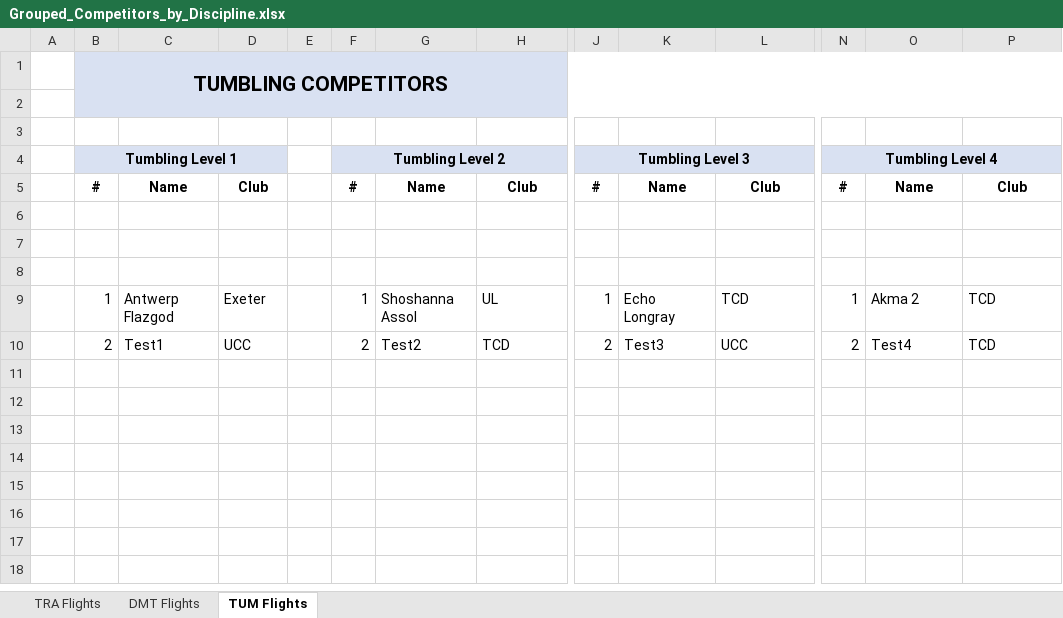
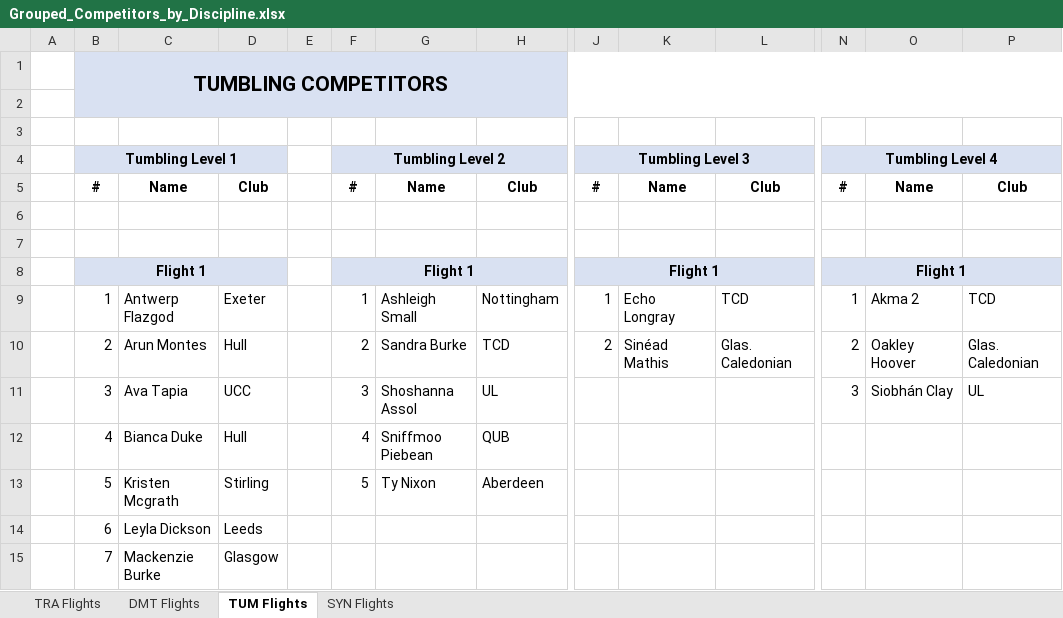
Before and after one commit to Matirgo/trampoline_competition_scheduler, an Excel workbook: data/Grouped_Competitors_by_Discipline.xlsx, sheet TUM Flights, drawn as a sheet; only a part is shown, gaps mark what is left out; values as stored, in another font and other column widths than the file's, no borders; removed rows and columns are numbered as before the commit, all else as after; rows hold the shown columns only; the diff names each change by its address in the sheet, - before the commit and + after, or states it on an @@ line.

```diff
--- a/data/Grouped_Competitors_by_Discipline.xlsx (sheet TUM Flights)
+++ b/data/Grouped_Competitors_by_Discipline.xlsx (sheet TUM Flights)
+sheet tab: SYN Flights
-row 8: (empty)
+row 8:  | Flight 1 |  |  |  | Flight 1 |  |  | Flight 1 |  |  | Flight 1
-B8:D8 fill: none
+B8:D8 fill: #D9E1F2
+B8:D8 merged
-F8:H8 fill: none
+F8:H8 fill: #D9E1F2
+F8:H8 merged
-J8:L8 fill: none
+J8:L8 fill: #D9E1F2
+J8:L8 merged
-N8:P8 fill: none
+N8:P8 fill: #D9E1F2
+N8:P8 merged
-G9: Shoshanna Assol
+G9: Ashleigh Small
-H9: UL
+H9: Nottingham
-row 10:  | 2 | Test1 | UCC |  | 2 | Test2 | TCD | 2 | Test3 | UCC | 2 | Test4 | TCD
+row 10:  | 2 | Arun Montes | Hull |  | 2 | Sandra Burke | TCD | 2 | Sinéad Mathis | Glas. Caledonian | 2 | Oakley Hoover | Glas. Caledonian
+row 11:  | 3 | Ava Tapia | UCC |  | 3 | Shoshanna Assol | UL |  |  |  | 3 | Siobhán Clay | UL
+row 12:  | 4 | Bianca Duke | Hull |  | 4 | Sniffmoo Piebean | QUB
+row 13:  | 5 | Kristen Mcgrath | Stirling |  | 5 | Ty Nixon | Aberdeen
+row 14:  | 6 | Leyla Dickson | Leeds
+row 15:  | 7 | Mackenzie Burke | Glasgow
```
Also changed, not shown: sheet TRA Flights, sheet DMT Flights, 6 other files.
